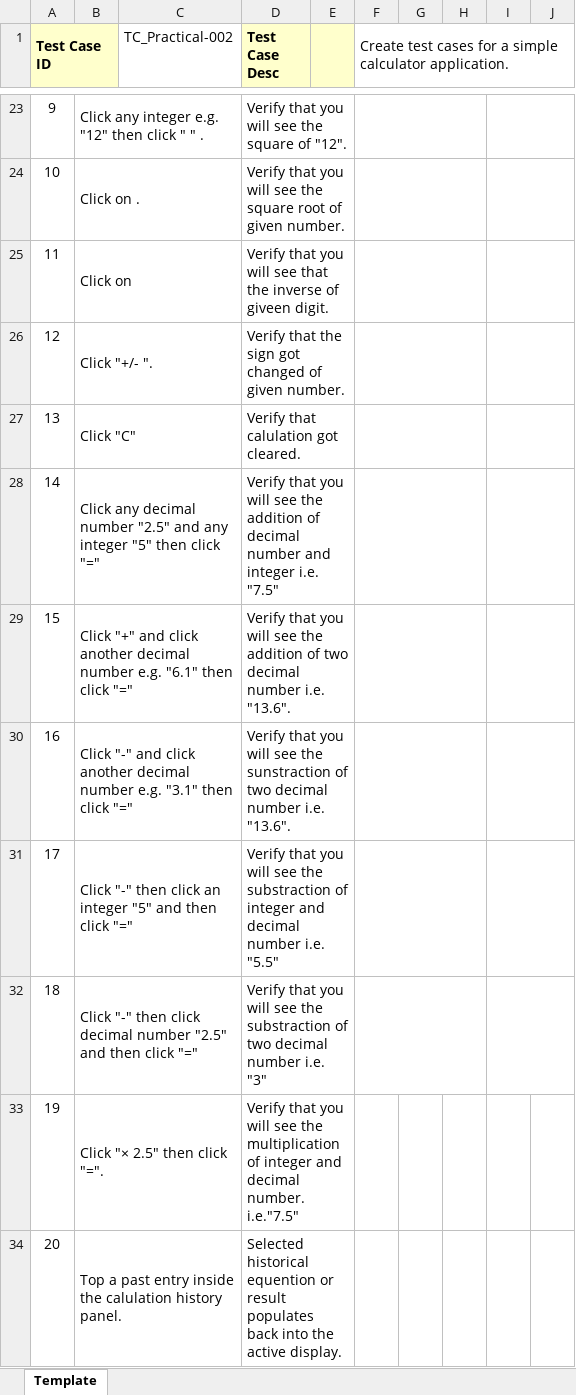
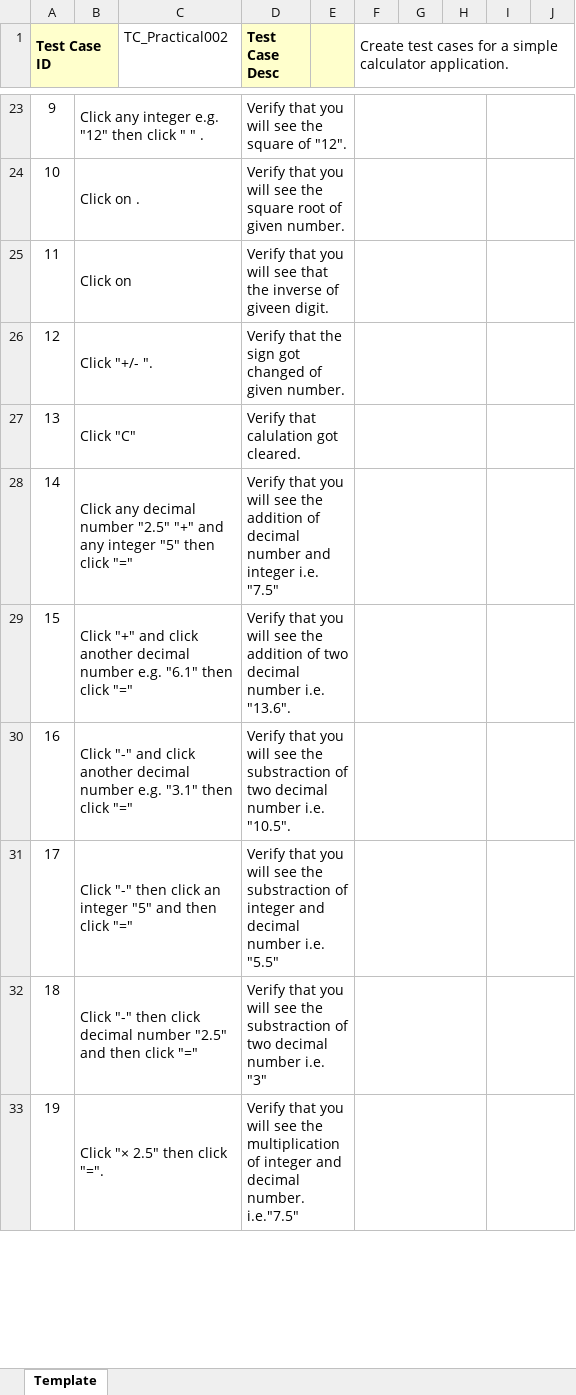
Before and after one commit to aish5432/practical-sem-1, an Excel workbook: Calculator Testing.xlsx, sheet Template, drawn as a sheet; only a part is shown, gaps mark what is left out; values as stored, in another font and other column widths than the file's, no borders; charts and pictures not drawn; removed rows and columns are numbered as before the commit, all else as after; the diff covers the shown part only; the diff names each change by its address in the sheet, - before the commit and + after, or states it on an @@ line.

Commit message:
Add files via upload

```diff
--- a/Calculator Testing.xlsx (sheet Template)
+++ b/Calculator Testing.xlsx (sheet Template)
-C1: TC_Practical-002
+C1: TC_Practical002
-B28: …number "2.5" and any…
+B28: …number "2.5" "+" and any…
-D30 (Test Case Desc): …see the sunstraction of two decimal number i.e. "13.6".
+D30 (Test Case Desc): …see the substraction of two decimal number i.e. "10.5".
+F33:H33 merged
+I33:J33 merged
-row 34: 20 | Top a past entry inside the calulation history panel. |  | Selected historical equention or result populates back into the active display.
```
Also changed, not shown: 3 added rows, 10 edited cells, merged cells and row numbers in column A elsewhere in this sheet, charts or pictures.
